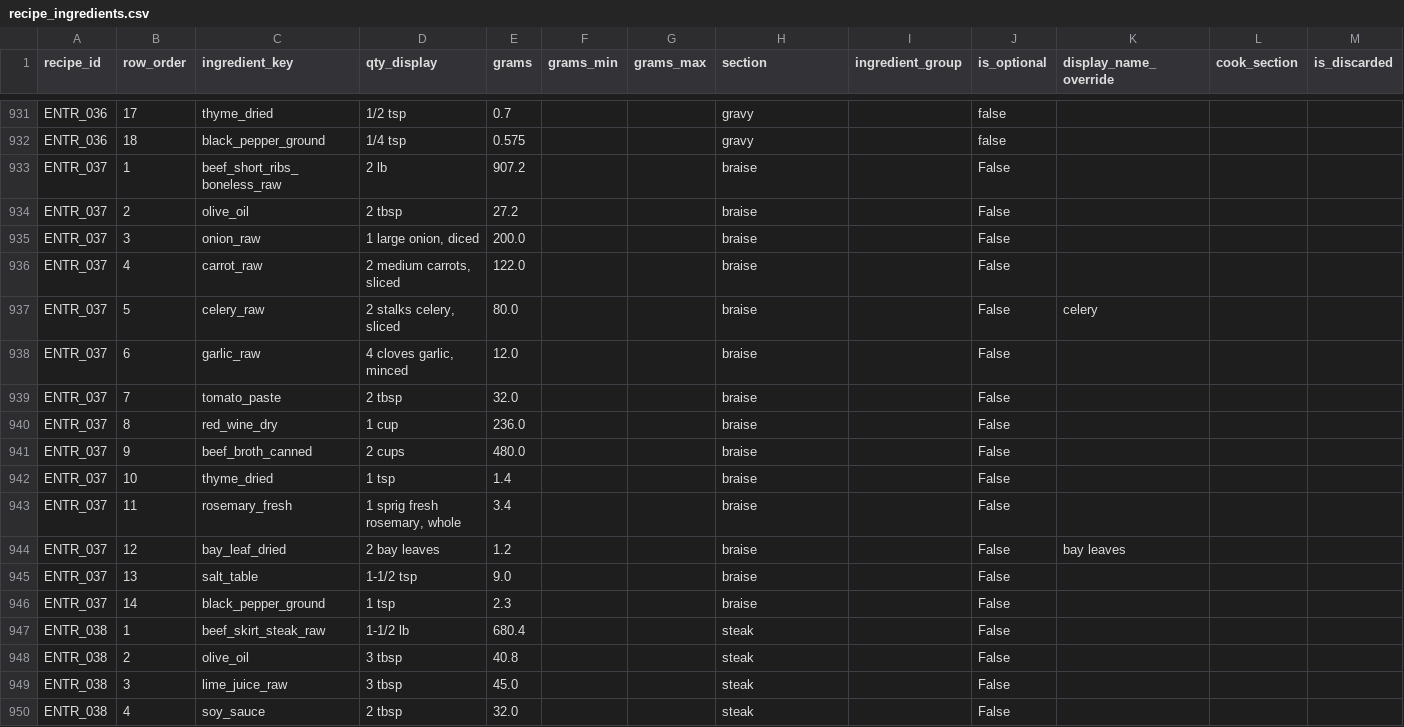
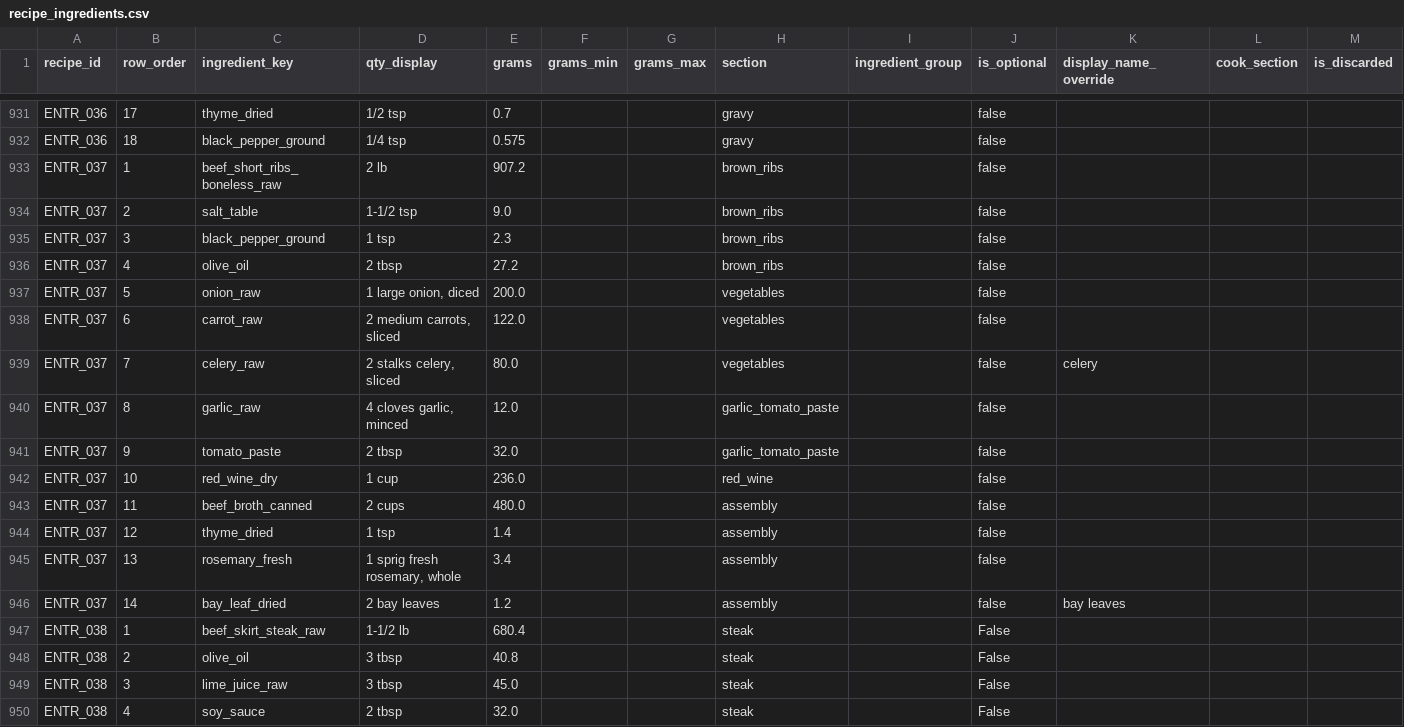
Before and after one commit to tlgeorgemailcom/daily-plate, a CSV file: recipes_v3/data/recipe_ingredients.csv, drawn as a sheet; only a part is shown, gaps mark what is left out; removed rows and columns are numbered as before the commit, all else as after; rows hold the shown columns only; the diff names each change by its address in the sheet, - before the commit and + after, or states it on an @@ line.

```diff
--- a/recipes_v3/data/recipe_ingredients.csv
+++ b/recipes_v3/data/recipe_ingredients.csv
-H933 (section): braise
+H933 (section): brown_ribs
-J933 (is_optional): False
+J933 (is_optional): false
+row 934: ENTR_037 | 2 | salt_table | 1-1/2 tsp | 9.0 |  |  | brown_ribs |  | false
+row 935: ENTR_037 | 3 | black_pepper_ground | 1 tsp | 2.3 |  |  | brown_ribs |  | false
-B936 (row_order): 2
+B936 (row_order): 4
-H936 (section): braise
+H936 (section): brown_ribs
-J936:J946 (is_optional): False
+J936:J946 (is_optional): false
-B937 (row_order): 3
+B937 (row_order): 5
-H937:H939 (section): braise
+H937:H939 (section): vegetables
-B938 (row_order): 4
+B938 (row_order): 6
-B939 (row_order): 5
+B939 (row_order): 7
-B940 (row_order): 6
+B940 (row_order): 8
-H940:H941 (section): braise
+H940:H941 (section): garlic_tomato_paste
-B941 (row_order): 7
+B941 (row_order): 9
-B942 (row_order): 8
+B942 (row_order): 10
-H942 (section): braise
+H942 (section): red_wine
-B943 (row_order): 9
+B943 (row_order): 11
-H943:H946 (section): braise
+H943:H946 (section): assembly
-B944 (row_order): 10
+B944 (row_order): 12
-B945 (row_order): 11
+B945 (row_order): 13
-B946 (row_order): 12
+B946 (row_order): 14
-row 945: ENTR_037 | 13 | salt_table | 1-1/2 tsp | 9.0 |  |  | braise |  | False
-row 946: ENTR_037 | 14 | black_pepper_ground | 1 tsp | 2.3 |  |  | braise |  | False
```
Also changed, not shown: recipes_v3/data/recipe_sections.csv, recipes_v3/data/recipes.csv, 1 other file.
